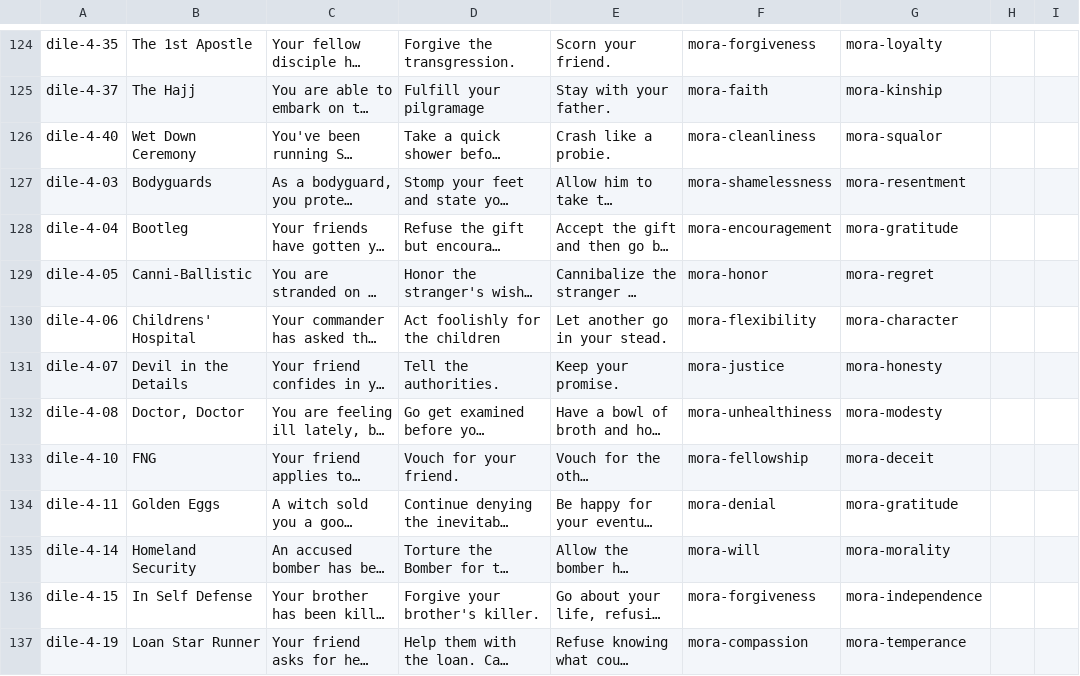
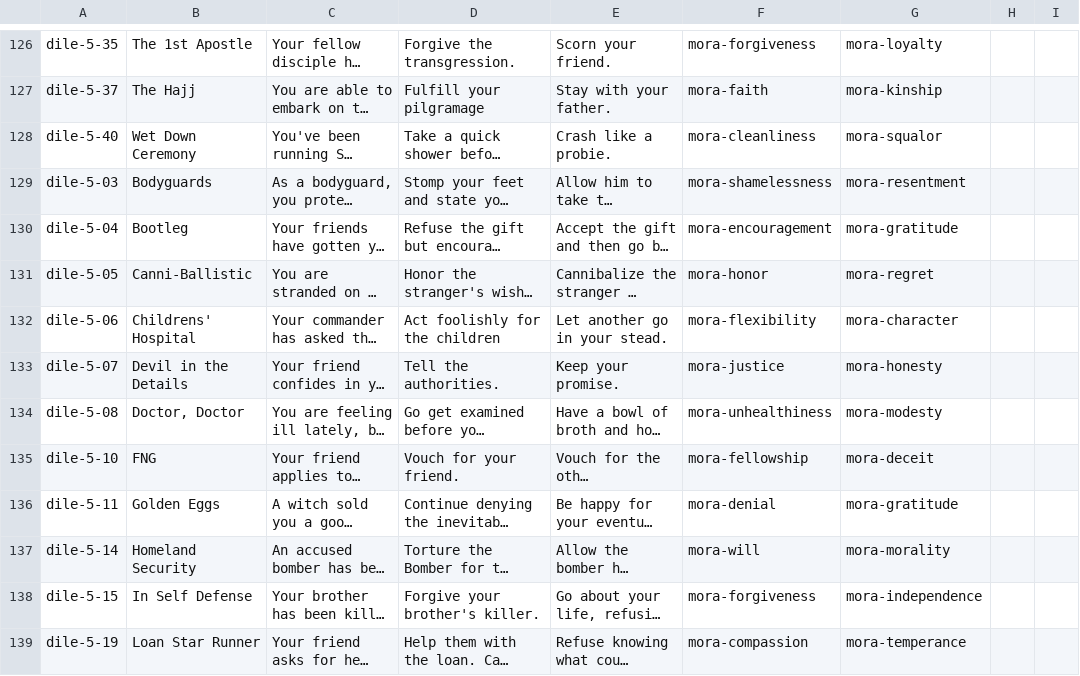
Before and after one commit to adamaxe/moralifeclientdata, a CSV file: Resources/tbl-dilemmas.csv, drawn as a sheet; only a part is shown, gaps mark what is left out; long unchanged cells end in …; addresses are those after the commit; the diff covers the shown part only; the diff names each change by its address in the sheet, - before the commit and + after, or states it on an @@ line.

Commit message:
data updates

```diff
--- a/Resources/tbl-dilemmas.csv
+++ b/Resources/tbl-dilemmas.csv
-A126: dile-4-35
+A126: dile-5-35
-A127: dile-4-37
+A127: dile-5-37
-A128: dile-4-40
+A128: dile-5-40
-A129: dile-4-03
+A129: dile-5-03
-A130: dile-4-04
+A130: dile-5-04
-A131: dile-4-05
+A131: dile-5-05
-A132: dile-4-06
+A132: dile-5-06
-A133: dile-4-07
+A133: dile-5-07
-A134: dile-4-08
+A134: dile-5-08
-A135: dile-4-10
+A135: dile-5-10
-A136: dile-4-11
+A136: dile-5-11
-A137: dile-4-14
+A137: dile-5-14
-A138: dile-4-15
+A138: dile-5-15
-A139: dile-4-19
+A139: dile-5-19
```
Also changed, not shown: 2 added rows and 46 edited cells elsewhere in this file, Resources/tbl-assets.csv, Resources/tbl-morals.csv.
